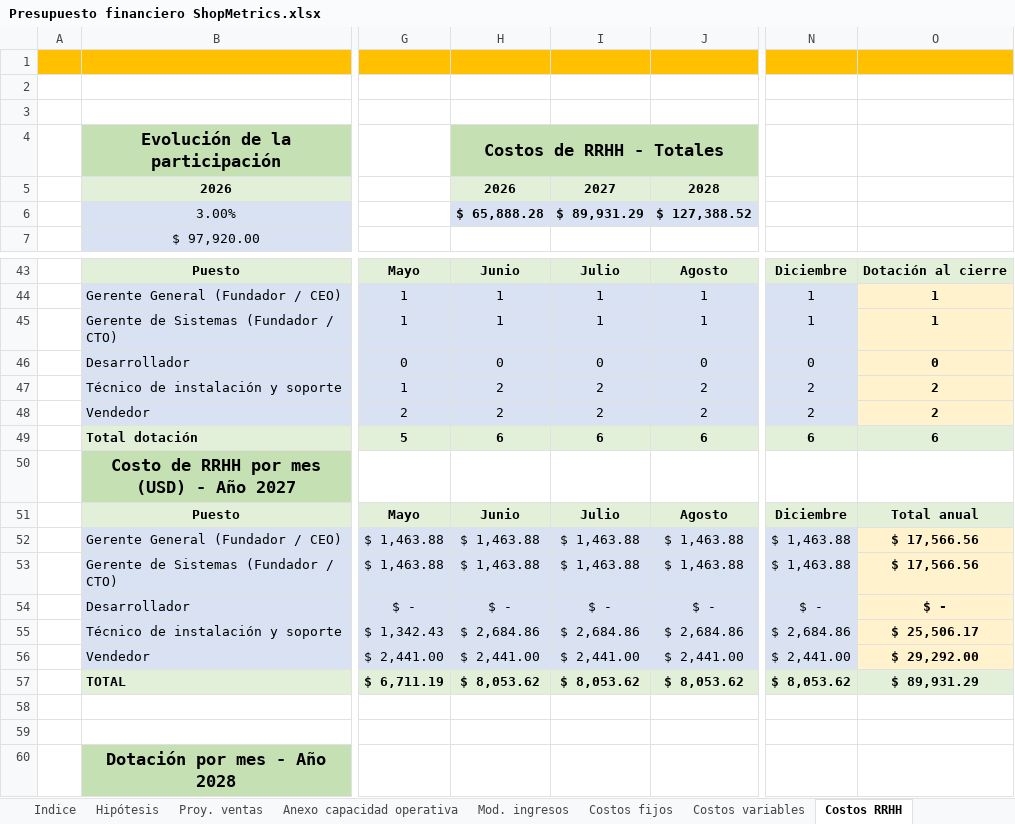
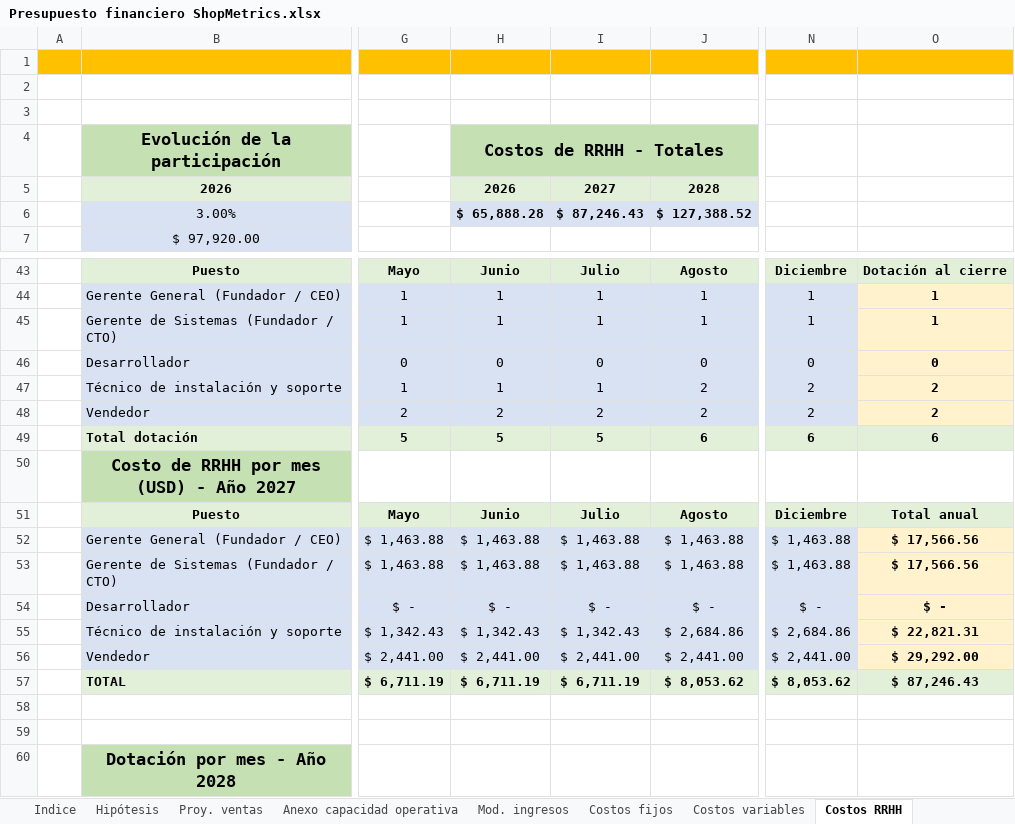
Before and after one commit to javieravellanedaa/ShopMetrics-Negocio, an Excel workbook: documento/Presupuesto financiero ShopMetrics.xlsx, sheet Costos RRHH, drawn as a sheet; only a part is shown, gaps mark what is left out; values as stored, in another font and other column widths than the file's, no borders; charts and pictures not drawn; the diff names each change by its address in the sheet, - before the commit and + after, or states it on an @@ line.

```diff
--- a/documento/Presupuesto financiero ShopMetrics.xlsx (sheet Costos RRHH)
+++ b/documento/Presupuesto financiero ShopMetrics.xlsx (sheet Costos RRHH)
-I6: $ 89,931.29
+I6: $ 87,246.43
-H47: 2
+H47: 1
-I47: 2
+I47: 1
-H49: 6
+H49: 5
-I49: 6
+I49: 5
-H55: $ 2,684.86
+H55: $ 1,342.43
-I55: $ 2,684.86
+I55: $ 1,342.43
-O55: $ 25,506.17
+O55: $ 22,821.31
-H57: $ 8,053.62
+H57: $ 6,711.19
-I57: $ 8,053.62
+I57: $ 6,711.19
-O57: $ 89,931.29
+O57: $ 87,246.43
```
Also changed, not shown: sheet Presupuesto financiero, sheet Mod. egresos, sheet Anexo capacidad operativa, 42 other files.
